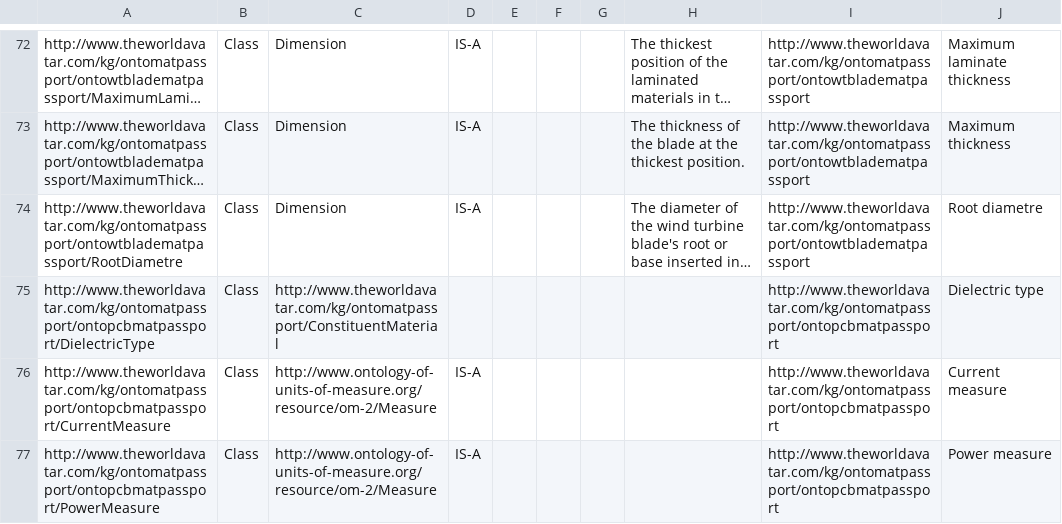
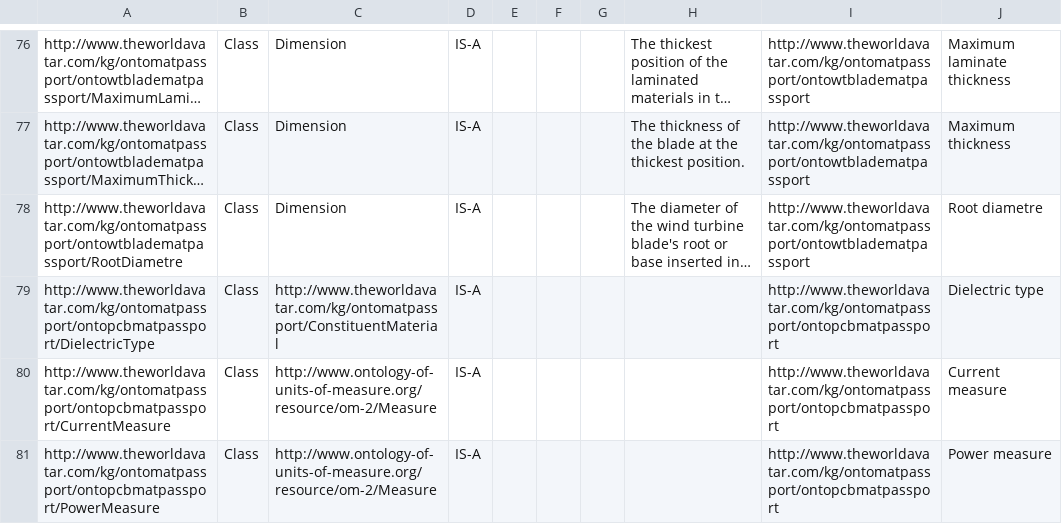
Before and after one commit to TheWorldAvatar/ontology, a CSV file: JPS_Ontology/ontology/ontomatpassport/OntoMatPassportAll.csv, drawn as a sheet; only a part is shown, gaps mark what is left out; long unchanged cells end in …; addresses are those after the commit; the diff covers the shown part only; the diff names each change by its address in the sheet, - before the commit and + after, or states it on an @@ line.

```diff
--- a/JPS_Ontology/ontology/ontomatpassport/OntoMatPassportAll.csv
+++ b/JPS_Ontology/ontology/ontomatpassport/OntoMatPassportAll.csv
-D79: (empty)
+D79: IS-A
```
Also changed, not shown: 6 added rows elsewhere in this file, 3 other files.
